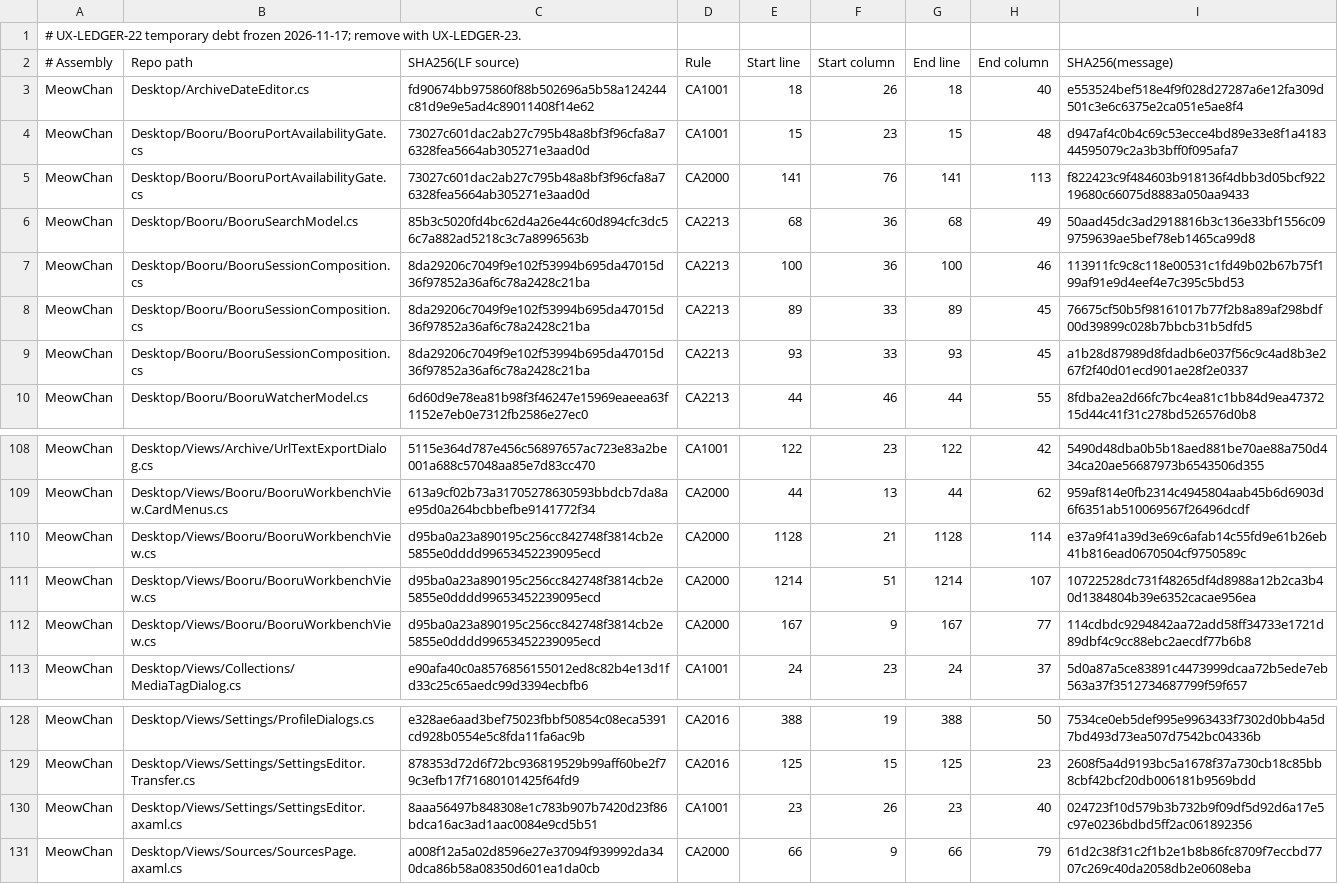
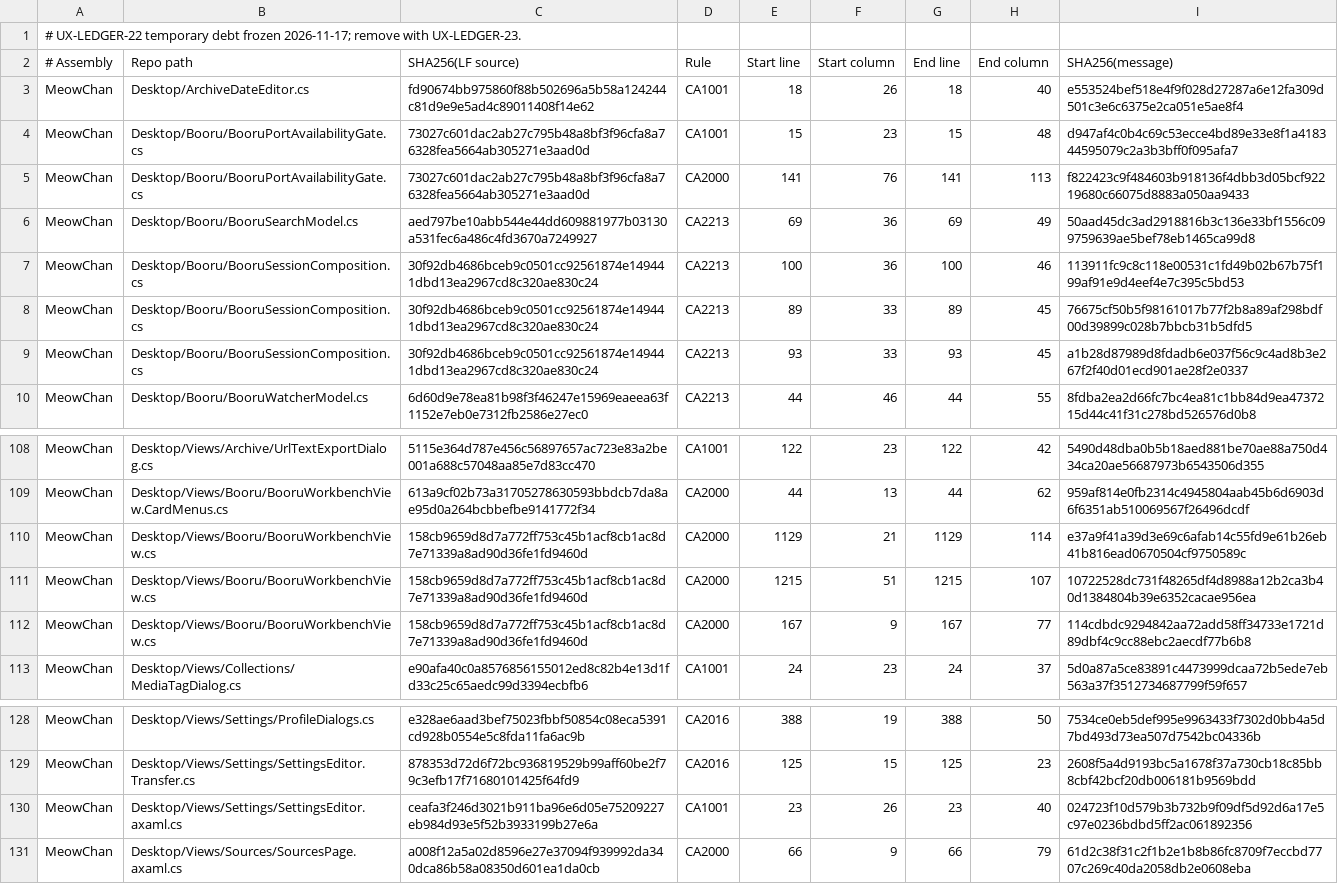
Before and after one commit to grassmann-it/MeowChan, a TSV file: build/analyzer-baseline-2026-11-17.tsv, drawn as a sheet; only a part is shown, gaps mark what is left out.

```diff
--- a/build/analyzer-baseline-2026-11-17.tsv
+++ b/build/analyzer-baseline-2026-11-17.tsv
@@ -5,6 +5,6 @@ MeowChan	Desktop/Booru/BooruPortAvailabilityGate.cs	73027c601dac2ab27c795b48a8bf
 MeowChan	Desktop/Booru/BooruPortAvailabilityGate.cs	73027c601dac2ab27c795b48a8bf3f96cfa8a76328fea5664ab305271e3aad0d	CA2000	141	76	141	113	f822423c9f484603b918136f4dbb3d05bcf92219680c66075d8883a050aa9433
-MeowChan	Desktop/Booru/BooruSearchModel.cs	85b3c5020fd4bc62d4a26e44c60d894cfc3dc56c7a882ad5218c3c7a8996563b	CA2213	68	36	68	49	50aad45dc3ad2918816b3c136e33bf1556c099759639ae5bef78eb1465ca99d8
-MeowChan	Desktop/Booru/BooruSessionComposition.cs	8da29206c7049f9e102f53994b695da47015d36f97852a36af6c78a2428c21ba	CA2213	100	36	100	46	113911fc9c8c118e00531c1fd49b02b67b75f199af91e9d4eef4e7c395c5bd53
-MeowChan	Desktop/Booru/BooruSessionComposition.cs	8da29206c7049f9e102f53994b695da47015d36f97852a36af6c78a2428c21ba	CA2213	89	33	89	45	76675cf50b5f98161017b77f2b8a89af298bdf00d39899c028b7bbcb31b5dfd5
-MeowChan	Desktop/Booru/BooruSessionComposition.cs	8da29206c7049f9e102f53994b695da47015d36f97852a36af6c78a2428c21ba	CA2213	93	33	93	45	a1b28d87989d8fdadb6e037f56c9c4ad8b3e267f2f40d01ecd901ae28f2e0337
+MeowChan	Desktop/Booru/BooruSearchModel.cs	aed797be10abb544e44dd609881977b03130a531fec6a486c4fd3670a7249927	CA2213	69	36	69	49	50aad45dc3ad2918816b3c136e33bf1556c099759639ae5bef78eb1465ca99d8
+MeowChan	Desktop/Booru/BooruSessionComposition.cs	30f92db4686bceb9c0501cc92561874e149441dbd13ea2967cd8c320ae830c24	CA2213	100	36	100	46	113911fc9c8c118e00531c1fd49b02b67b75f199af91e9d4eef4e7c395c5bd53
+MeowChan	Desktop/Booru/BooruSessionComposition.cs	30f92db4686bceb9c0501cc92561874e149441dbd13ea2967cd8c320ae830c24	CA2213	89	33	89	45	76675cf50b5f98161017b77f2b8a89af298bdf00d39899c028b7bbcb31b5dfd5
+MeowChan	Desktop/Booru/BooruSessionComposition.cs	30f92db4686bceb9c0501cc92561874e149441dbd13ea2967cd8c320ae830c24	CA2213	93	33	93	45	a1b28d87989d8fdadb6e037f56c9c4ad8b3e267f2f40d01ecd901ae28f2e0337
 MeowChan	Desktop/Booru/BooruWatcherModel.cs	6d60d9e78ea81b98f3f46247e15969eaeea63f1152e7eb0e7312fb2586e27ec0	CA2213	44	46	44	55	8fdba2ea2d66fc7bc4ea81c1bb84d9ea4737215d44c41f31c278bd526576d0b8
@@ -109,5 +109,5 @@ MeowChan	Desktop/Views/Archive/UrlTextExportDialog.cs	5115e364d787e456c56897657a
 MeowChan	Desktop/Views/Booru/BooruWorkbenchView.CardMenus.cs	613a9cf02b73a31705278630593bbdcb7da8ae95d0a264bcbbefbe9141772f34	CA2000	44	13	44	62	959af814e0fb2314c4945804aab45b6d6903d6f6351ab510069567f26496dcdf
-MeowChan	Desktop/Views/Booru/BooruWorkbenchView.cs	d95ba0a23a890195c256cc842748f3814cb2e5855e0dddd99653452239095ecd	CA2000	1128	21	1128	114	e37a9f41a39d3e69c6afab14c55fd9e61b26eb41b816ead0670504cf9750589c
-MeowChan	Desktop/Views/Booru/BooruWorkbenchView.cs	d95ba0a23a890195c256cc842748f3814cb2e5855e0dddd99653452239095ecd	CA2000	1214	51	1214	107	10722528dc731f48265df4d8988a12b2ca3b40d1384804b39e6352cacae956ea
-MeowChan	Desktop/Views/Booru/BooruWorkbenchView.cs	d95ba0a23a890195c256cc842748f3814cb2e5855e0dddd99653452239095ecd	CA2000	167	9	167	77	114cdbdc9294842aa72add58ff34733e1721d89dbf4c9cc88ebc2aecdf77b6b8
+MeowChan	Desktop/Views/Booru/BooruWorkbenchView.cs	158cb9659d8d7a772ff753c45b1acf8cb1ac8d7e71339a8ad90d36fe1fd9460d	CA2000	1129	21	1129	114	e37a9f41a39d3e69c6afab14c55fd9e61b26eb41b816ead0670504cf9750589c
+MeowChan	Desktop/Views/Booru/BooruWorkbenchView.cs	158cb9659d8d7a772ff753c45b1acf8cb1ac8d7e71339a8ad90d36fe1fd9460d	CA2000	1215	51	1215	107	10722528dc731f48265df4d8988a12b2ca3b40d1384804b39e6352cacae956ea
+MeowChan	Desktop/Views/Booru/BooruWorkbenchView.cs	158cb9659d8d7a772ff753c45b1acf8cb1ac8d7e71339a8ad90d36fe1fd9460d	CA2000	167	9	167	77	114cdbdc9294842aa72add58ff34733e1721d89dbf4c9cc88ebc2aecdf77b6b8
 MeowChan	Desktop/Views/Collections/MediaTagDialog.cs	e90afa40c0a8576856155012ed8c82b4e13d1fd33c25c65aedc99d3394ecbfb6	CA1001	24	23	24	37	5d0a87a5ce83891c4473999dcaa72b5ede7eb563a37f3512734687799f59f657
@@ -129,3 +129,3 @@ MeowChan	Desktop/Views/Settings/ProfileDialogs.cs	e328ae6aad3bef75023fbbf50854c0
 MeowChan	Desktop/Views/Settings/SettingsEditor.Transfer.cs	878353d72d6f72bc936819529b99aff60be2f79c3efb17f71680101425f64fd9	CA2016	125	15	125	23	2608f5a4d9193bc5a1678f37a730cb18c85bb8cbf42bcf20db006181b9569bdd
-MeowChan	Desktop/Views/Settings/SettingsEditor.axaml.cs	8aaa56497b848308e1c783b907b7420d23f86bdca16ac3ad1aac0084e9cd5b51	CA1001	23	26	23	40	024723f10d579b3b732b9f09df5d92d6a17e5c97e0236bdbd5ff2ac061892356
+MeowChan	Desktop/Views/Settings/SettingsEditor.axaml.cs	ceafa3f246d3021b911ba96e6d05e75209227eb984d93e5f52b3933199b27e6a	CA1001	23	26	23	40	024723f10d579b3b732b9f09df5d92d6a17e5c97e0236bdbd5ff2ac061892356
 MeowChan	Desktop/Views/Sources/SourcesPage.axaml.cs	a008f12a5a02d8596e27e37094f939992da340dca86b58a08350d601ea1da0cb	CA2000	66	9	66	79	61d2c38f31c2f1b2e1b8b86fc8709f7eccbd7707c269c40da2058db2e0608eba
```
Also changed, not shown: 34 other files.
